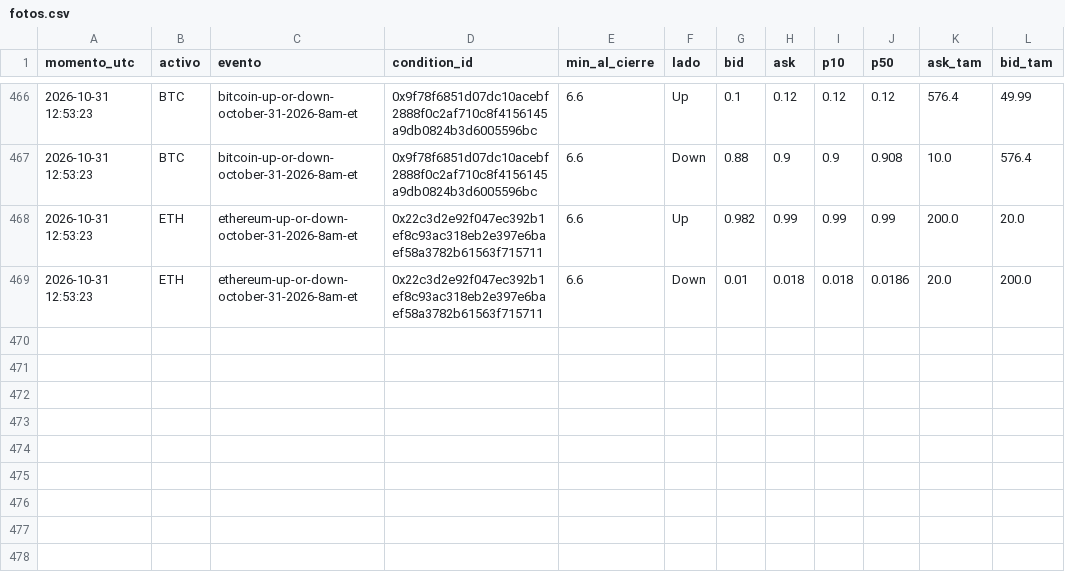
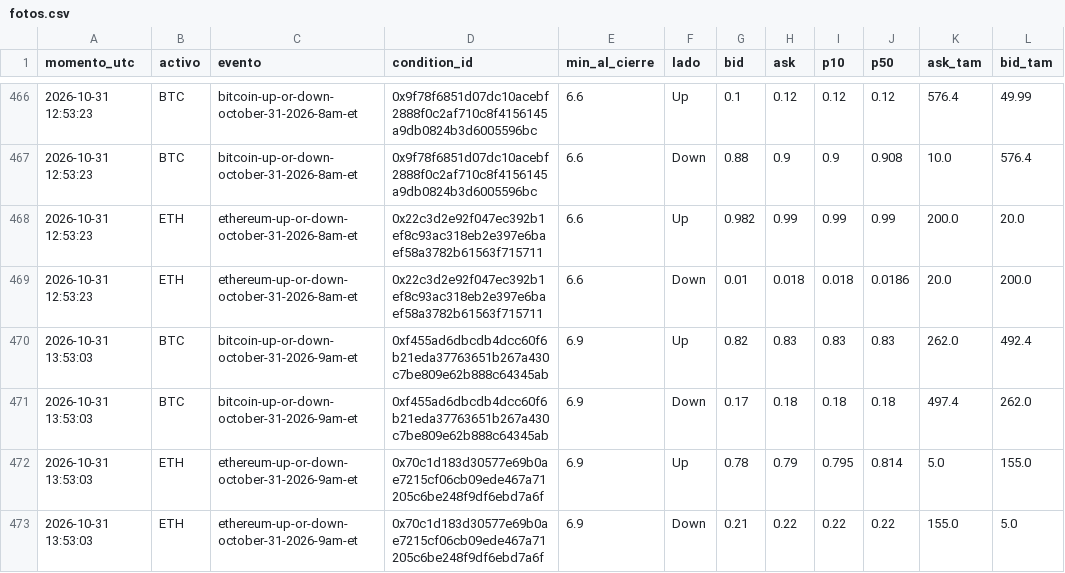
Before and after one commit to Agustinsff/polymarket-clima, a CSV file: favorito/fotos.csv, drawn as a sheet; only a part is shown, gaps mark what is left out; the diff names each change by its address in the sheet, - before the commit and + after, or states it on an @@ line.

```diff
--- a/favorito/fotos.csv
+++ b/favorito/fotos.csv
+row 470: 2026-10-31 13:53:03 | BTC | bitcoin-up-or-down-october-31-2026-9am-et | 0xf455ad6dbcdb4dcc60f6b21eda37763651b267a430c7be809e62b888c64345ab | 6.9 | Up | 0.82 | 0.83 | 0.83 | 0.83 | 262.0 | 492.4
+row 471: 2026-10-31 13:53:03 | BTC | bitcoin-up-or-down-october-31-2026-9am-et | 0xf455ad6dbcdb4dcc60f6b21eda37763651b267a430c7be809e62b888c64345ab | 6.9 | Down | 0.17 | 0.18 | 0.18 | 0.18 | 497.4 | 262.0
+row 472: 2026-10-31 13:53:03 | ETH | ethereum-up-or-down-october-31-2026-9am-et | 0x70c1d183d30577e69b0ae7215cf06cb09ede467a71205c6be248f9df6ebd7a6f | 6.9 | Up | 0.78 | 0.79 | 0.795 | 0.814 | 5.0 | 155.0
+row 473: 2026-10-31 13:53:03 | ETH | ethereum-up-or-down-october-31-2026-9am-et | 0x70c1d183d30577e69b0ae7215cf06cb09ede467a71205c6be248f9df6ebd7a6f | 6.9 | Down | 0.21 | 0.22 | 0.22 | 0.22 | 155.0 | 5.0
```
Also changed, not shown: favorito/ops.csv, 4 other files.
